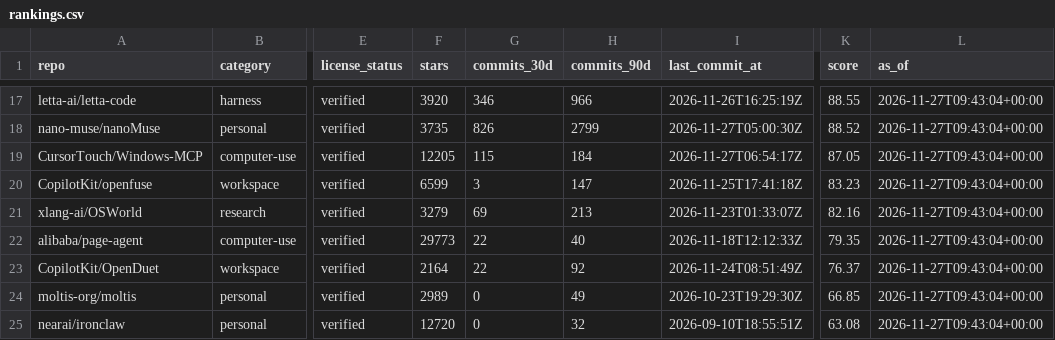
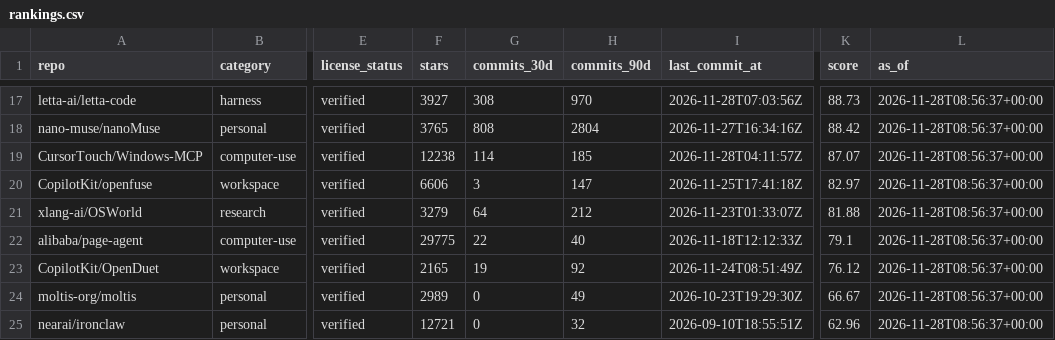
Before and after one commit to ZanePoe/awesome_bot, a CSV file: data/rankings.csv, drawn as a sheet; only a part is shown, gaps mark what is left out; the diff covers the shown part only; the diff names each change by its address in the sheet, - before the commit and + after, or states it on an @@ line.

```diff
--- a/data/rankings.csv
+++ b/data/rankings.csv
-F17 (stars): 3920
+F17 (stars): 3927
-G17 (commits_30d): 346
+G17 (commits_30d): 308
-H17 (commits_90d): 966
+H17 (commits_90d): 970
-I17 (last_commit_at): 2026-11-26T16:25:19Z
+I17 (last_commit_at): 2026-11-28T07:03:56Z
-K17 (score): 88.55
+K17 (score): 88.73
-L17:L25 (as_of): 2026-11-27T09:43:04+00:00
+L17:L25 (as_of): 2026-11-28T08:56:37+00:00
-F18 (stars): 3735
+F18 (stars): 3765
-G18 (commits_30d): 826
+G18 (commits_30d): 808
-H18 (commits_90d): 2799
+H18 (commits_90d): 2804
-I18 (last_commit_at): 2026-11-27T05:00:30Z
+I18 (last_commit_at): 2026-11-27T16:34:16Z
-K18 (score): 88.52
+K18 (score): 88.42
-F19 (stars): 12205
+F19 (stars): 12238
-G19 (commits_30d): 115
+G19 (commits_30d): 114
-H19 (commits_90d): 184
+H19 (commits_90d): 185
-I19 (last_commit_at): 2026-11-27T06:54:17Z
+I19 (last_commit_at): 2026-11-28T04:11:57Z
-K19 (score): 87.05
+K19 (score): 87.07
-F20 (stars): 6599
+F20 (stars): 6606
-K20 (score): 83.23
+K20 (score): 82.97
-G21 (commits_30d): 69
+G21 (commits_30d): 64
-H21 (commits_90d): 213
+H21 (commits_90d): 212
-K21 (score): 82.16
+K21 (score): 81.88
-F22 (stars): 29773
+F22 (stars): 29775
-K22 (score): 79.35
+K22 (score): 79.1
-F23 (stars): 2164
+F23 (stars): 2165
-G23 (commits_30d): 22
+G23 (commits_30d): 19
-K23 (score): 76.37
+K23 (score): 76.12
-K24 (score): 66.85
+K24 (score): 66.67
-F25 (stars): 12720
+F25 (stars): 12721
-K25 (score): 63.08
+K25 (score): 62.96
```
Also changed, not shown: 2 added rows, 2 removed rows and 113 edited cells elsewhere in this file, 16 other files.
